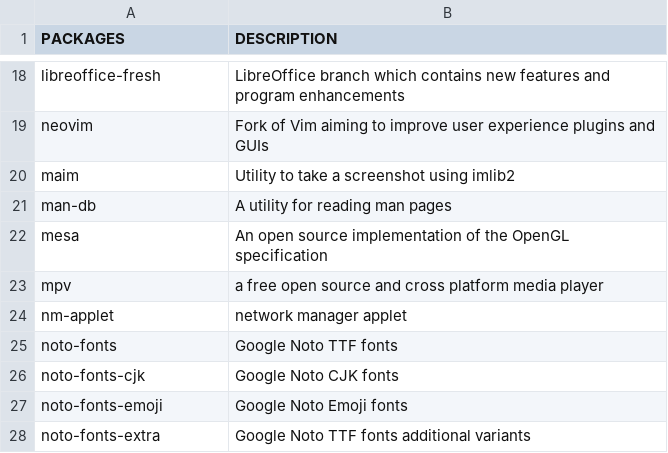
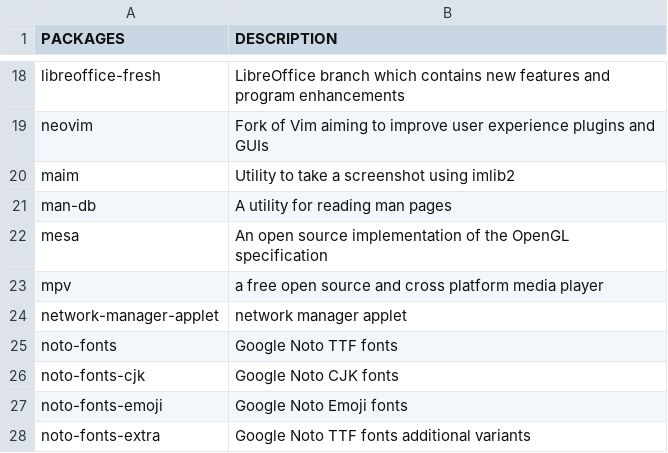
Before and after one commit to fhpraw/i3rice, a CSV file: pack.csv, drawn as a sheet; only a part is shown, gaps mark what is left out.

Commit message:
Update pack.csv

```diff
--- a/pack.csv
+++ b/pack.csv
@@ -23,3 +23,3 @@ mesa,An open source implementation of the OpenGL specification
 mpv,a free open source and cross platform media player
-nm-applet,network manager applet
+network-manager-applet,network manager applet
 noto-fonts,Google Noto TTF fonts
```
